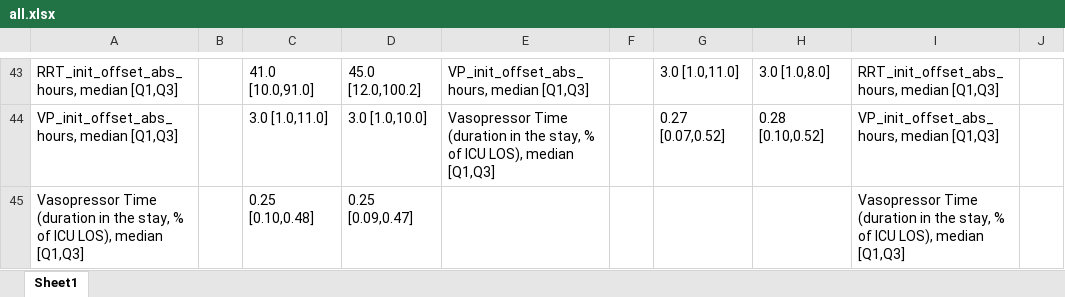
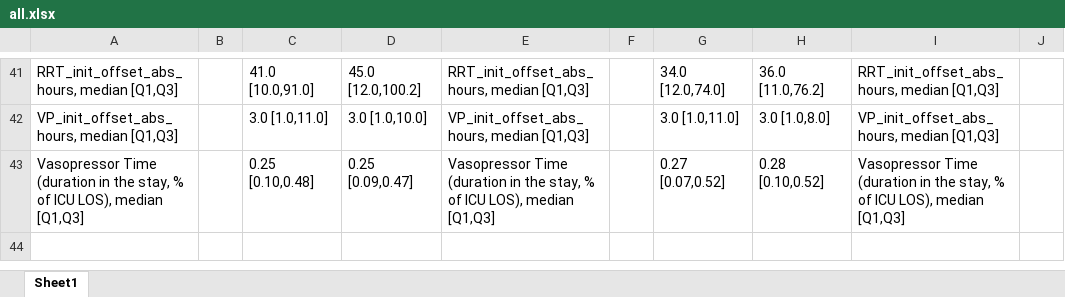
Before and after one commit to joamats/mit-sepsis-tx, an Excel workbook: results/table2/all.xlsx, sheet Sheet1, drawn as a sheet; only a part is shown, gaps mark what is left out; values as stored, in another font and other column widths than the file's, no borders; addresses are those after the commit; the diff covers the shown part only; the diff names each change by its address in the sheet, - before the commit and + after, or states it on an @@ line.

```diff
--- a/results/table2/all.xlsx (sheet Sheet1)
+++ b/results/table2/all.xlsx (sheet Sheet1)
-E41: VP_init_offset_abs_hours, median [Q1,Q3]
+E41: RRT_init_offset_abs_hours, median [Q1,Q3]
-G41: 3.0 [1.0,11.0]
+G41: 34.0 [12.0,74.0]
-H41: 3.0 [1.0,8.0]
+H41: 36.0 [11.0,76.2]
-E42: Vasopressor Time (duration in the stay, % of ICU LOS), median [Q1,Q3]
+E42: VP_init_offset_abs_hours, median [Q1,Q3]
-G42: 0.27 [0.07,0.52]
+G42: 3.0 [1.0,11.0]
-H42: 0.28 [0.10,0.52]
+H42: 3.0 [1.0,8.0]
-E43: (empty)
+E43: Vasopressor Time (duration in the stay, % of ICU LOS), median [Q1,Q3]
-G43: (empty)
+G43: 0.27 [0.07,0.52]
-H43: (empty)
+H43: 0.28 [0.10,0.52]
```
Also changed, not shown: 1 added row, 3 removed rows and 56 edited cells elsewhere in this sheet, results/table2/MV.xlsx, results/table2/RRT.xlsx, 4 other files.
